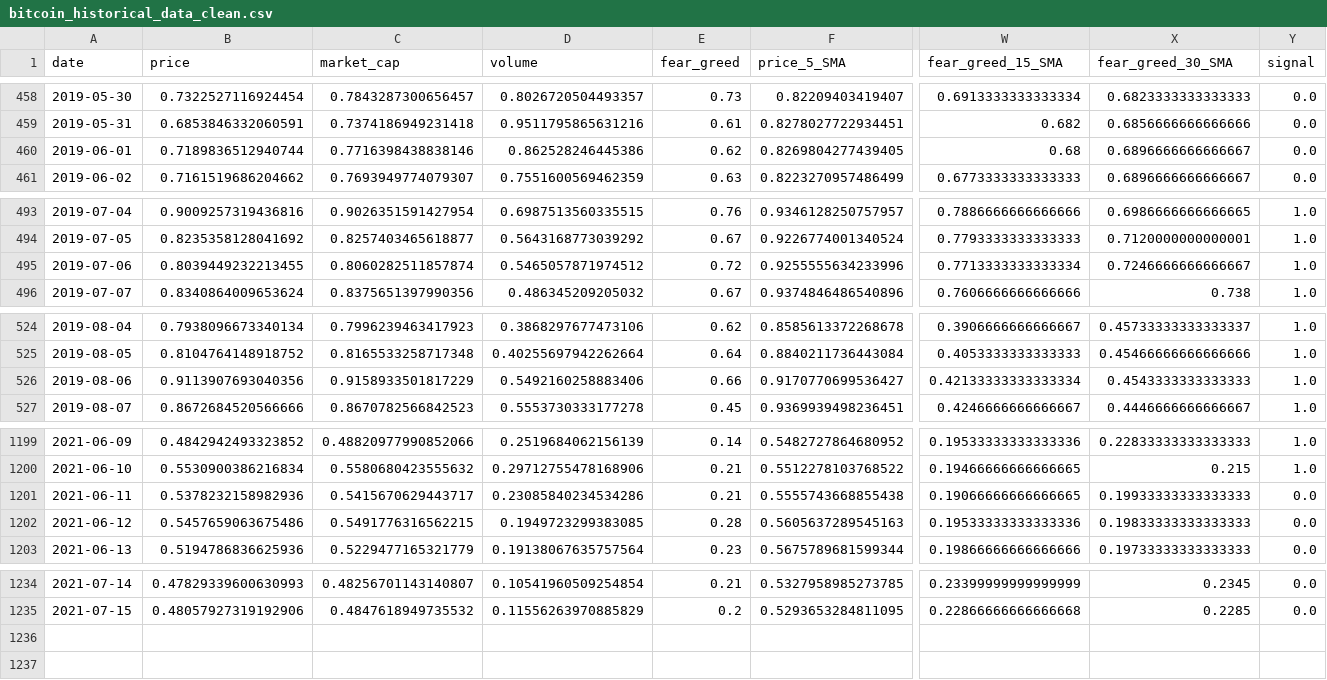
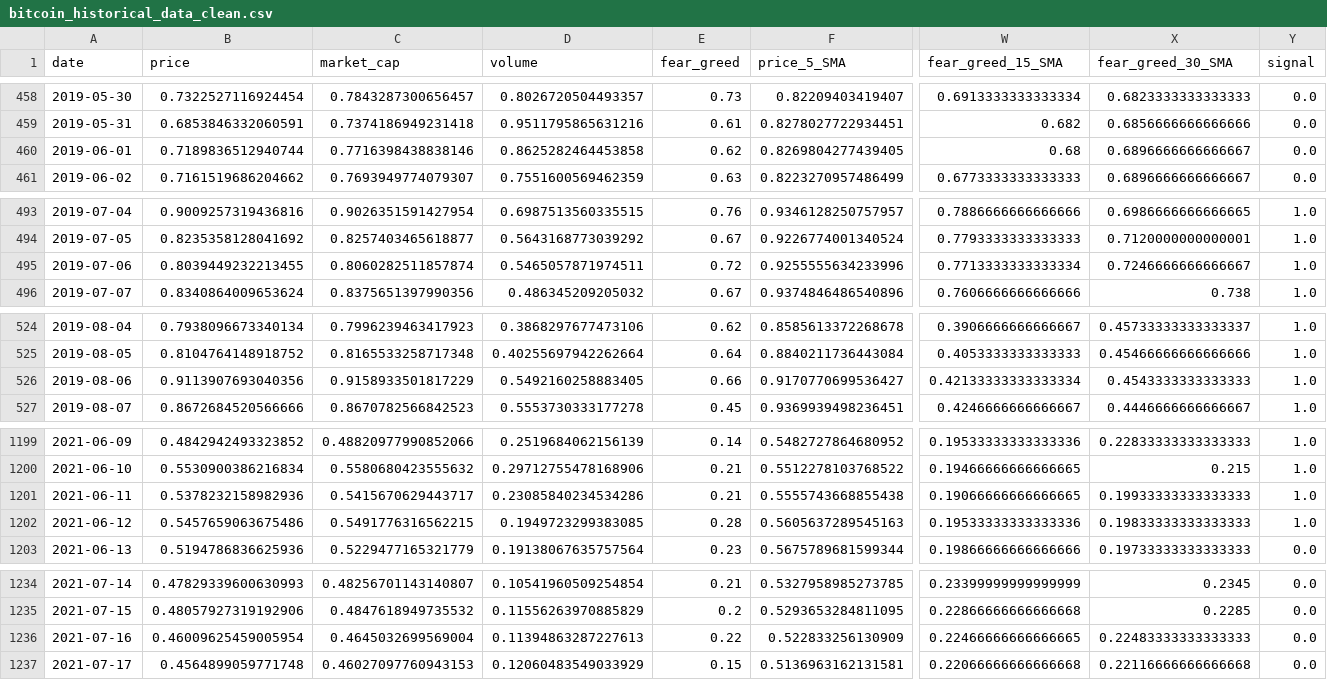
Before and after one commit to ChaosIsHarmony/Investment, a CSV file: datasets/clean/bitcoin_historical_data_clean.csv, drawn as a sheet; only a part is shown, gaps mark what is left out; rows hold the shown columns only; the diff covers the shown part only; the diff names each change by its address in the sheet, - before the commit and + after, or states it on an @@ line.

```diff
--- a/datasets/clean/bitcoin_historical_data_clean.csv
+++ b/datasets/clean/bitcoin_historical_data_clean.csv
-D460 (volume): 0.862528246445386
+D460 (volume): 0.8625282464453858
-D495 (volume): 0.5465057871974512
+D495 (volume): 0.5465057871974511
-D526 (volume): 0.5492160258883406
+D526 (volume): 0.5492160258883405
-Y1201:Y1202 (signal): 0.0
+Y1201:Y1202 (signal): 1.0
+row 1236: 2021-07-16 | 0.46009625459005954 | 0.4645032699569004 | 0.11394863287227613 | 0.22 | 0.522833256130909 | 0.22466666666666665 | 0.22483333333333333 | 0.0
+row 1237: 2021-07-17 | 0.4564899059771748 | 0.46027097760943153 | 0.12060483549033929 | 0.15 | 0.5136963162131581 | 0.22066666666666668 | 0.22116666666666668 | 0.0
```
Also changed, not shown: 3 edited cells elsewhere in this file, datasets/clean/algorand_historical_data_clean.csv, datasets/clean/cardano_historical_data_clean.csv, 22 other files.
